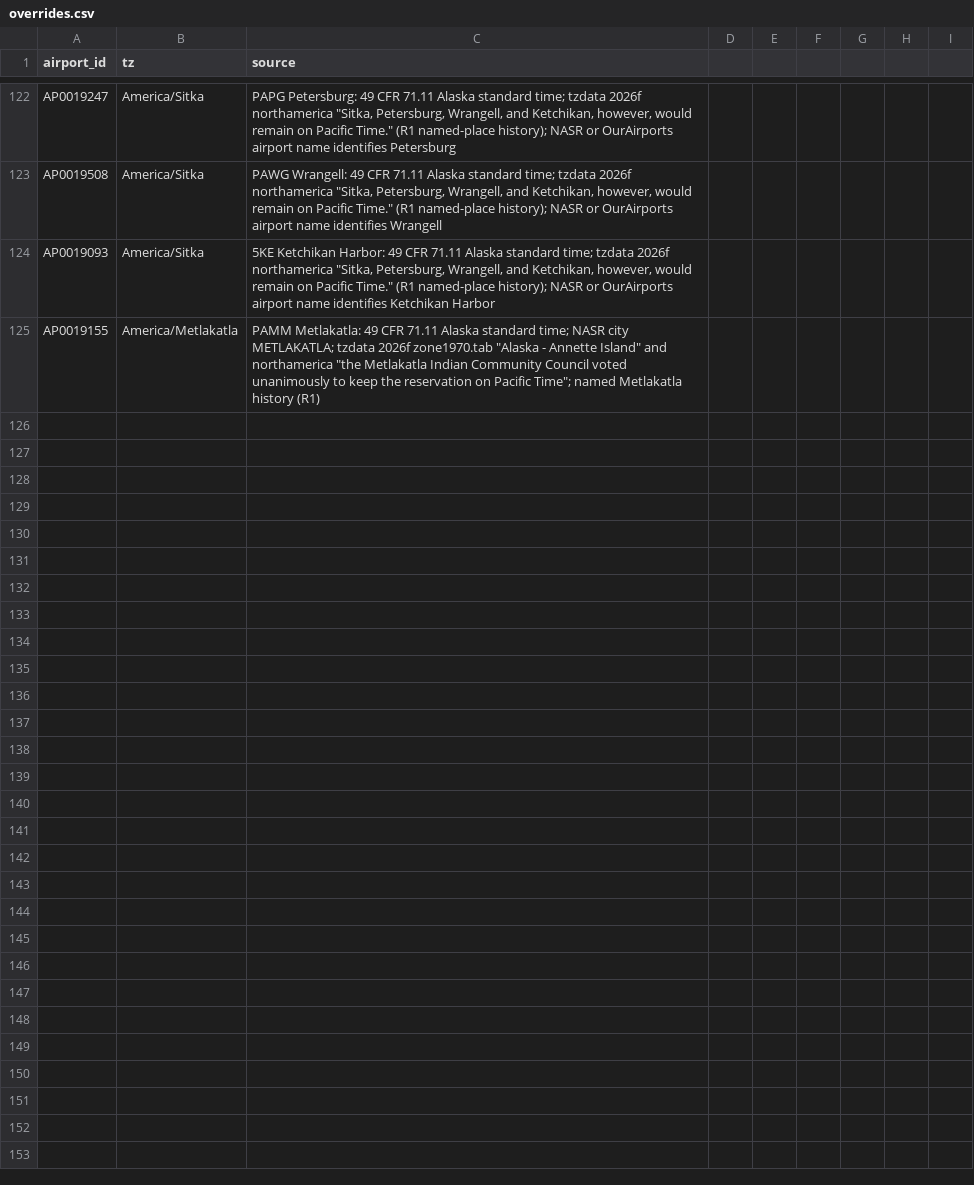
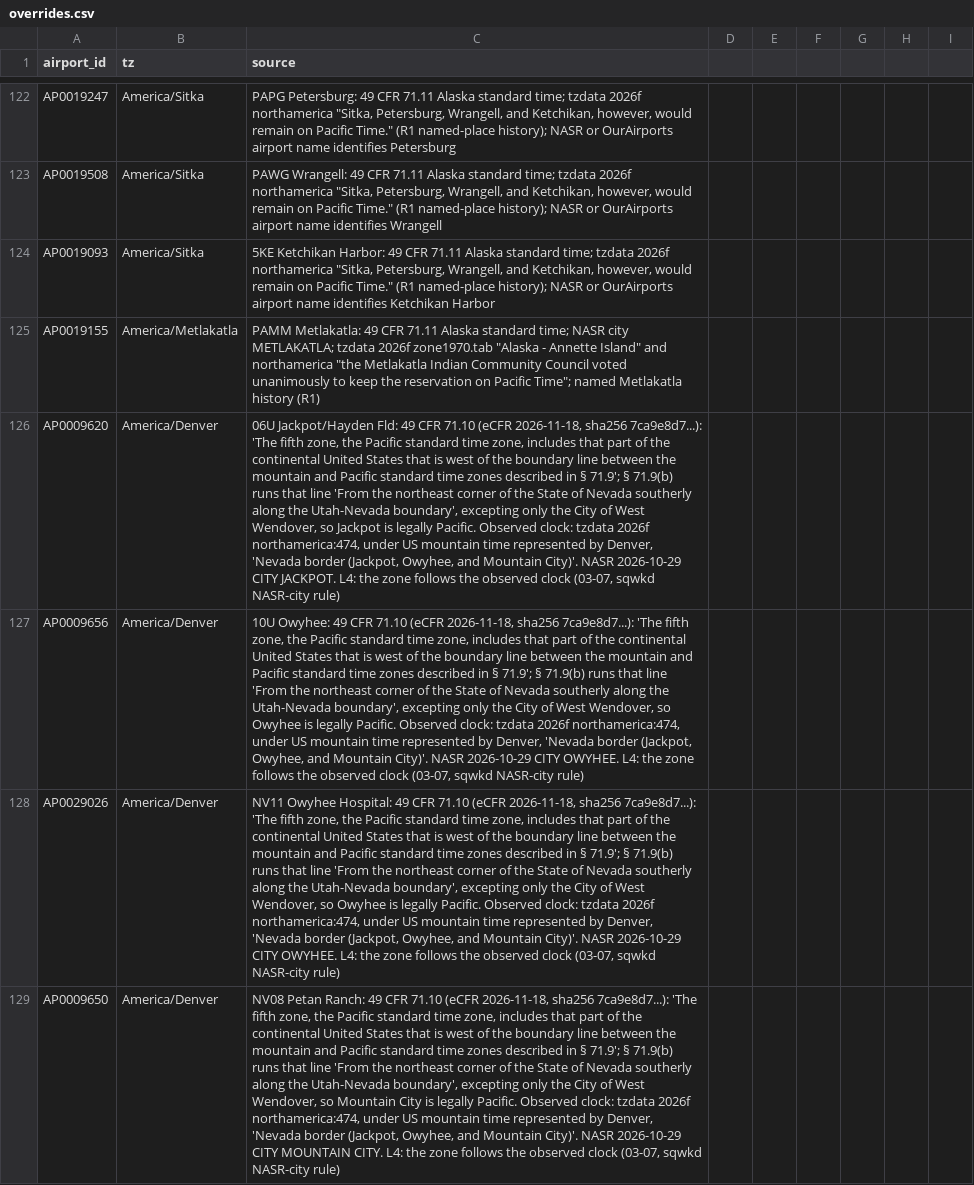
Before and after one commit to fairchildbrad/aeronav-db, a CSV file: identity/tz/overrides.csv, drawn as a sheet; only a part is shown, gaps mark what is left out; the diff names each change by its address in the sheet, - before the commit and + after, or states it on an @@ line.

```diff
--- a/identity/tz/overrides.csv
+++ b/identity/tz/overrides.csv
+row 126: AP0009620 | America/Denver | 06U Jackpot/Hayden Fld: 49 CFR 71.10 (eCFR 2026-11-18, sha256 7ca9e8d7...): 'The fifth zone, the Pacific standard time zone, includes that part of the continental United States that is west of the boundary line between the mountain and Pacific standard time zones described in § 71.9'; § 71.9(b) runs that line 'From the northeast corner of the State of Nevada southerly along the Utah-Nevada boundary', excepting only the City of West Wendover, so Jackpot is legally Pacific. Observed clock: tzdata 2026f northamerica:474, under US mountain time represented by Denver, 'Nevada border (Jackpot, Owyhee, and Mountain City)'. NASR 2026-10-29 CITY JACKPOT. L4: the zone follows the observed clock (03-07, sqwkd NASR-city rule)
+row 127: AP0009656 | America/Denver | 10U Owyhee: 49 CFR 71.10 (eCFR 2026-11-18, sha256 7ca9e8d7...): 'The fifth zone, the Pacific standard time zone, includes that part of the continental United States that is west of the boundary line between the mountain and Pacific standard time zones described in § 71.9'; § 71.9(b) runs that line 'From the northeast corner of the State of Nevada southerly along the Utah-Nevada boundary', excepting only the City of West Wendover, so Owyhee is legally Pacific. Observed clock: tzdata 2026f northamerica:474, under US mountain time represented by Denver, 'Nevada border (Jackpot, Owyhee, and Mountain City)'. NASR 2026-10-29 CITY OWYHEE. L4: the zone follows the observed clock (03-07, sqwkd NASR-city rule)
+row 128: AP0029026 | America/Denver | NV11 Owyhee Hospital: 49 CFR 71.10 (eCFR 2026-11-18, sha256 7ca9e8d7...): 'The fifth zone, the Pacific standard time zone, includes that part of the continental United States that is west of the boundary line between the mountain and Pacific standard time zones described in § 71.9'; § 71.9(b) runs that line 'From the northeast corner of the State of Nevada southerly along the Utah-Nevada boundary', excepting only the City of West Wendover, so Owyhee is legally Pacific. Observed clock: tzdata 2026f northamerica:474, under US mountain time represented by Denver, 'Nevada border (Jackpot, Owyhee, and Mountain City)'. NASR 2026-10-29 CITY OWYHEE. L4: the zone follows the observed clock (03-07, sqwkd NASR-city rule)
+row 129: AP0009650 | America/Denver | NV08 Petan Ranch: 49 CFR 71.10 (eCFR 2026-11-18, sha256 7ca9e8d7...): 'The fifth zone, the Pacific standard time zone, includes that part of the continental United States that is west of the boundary line between the mountain and Pacific standard time zones described in § 71.9'; § 71.9(b) runs that line 'From the northeast corner of the State of Nevada southerly along the Utah-Nevada boundary', excepting only the City of West Wendover, so Mountain City is legally Pacific. Observed clock: tzdata 2026f northamerica:474, under US mountain time represented by Denver, 'Nevada border (Jackpot, Owyhee, and Mountain City)'. NASR 2026-10-29 CITY MOUNTAIN CITY. L4: the zone follows the observed clock (03-07, sqwkd NASR-city rule)
```
Also changed, not shown: 3 other files.
